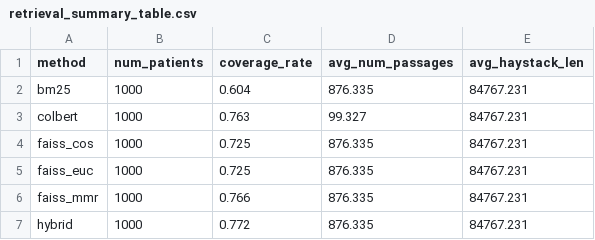
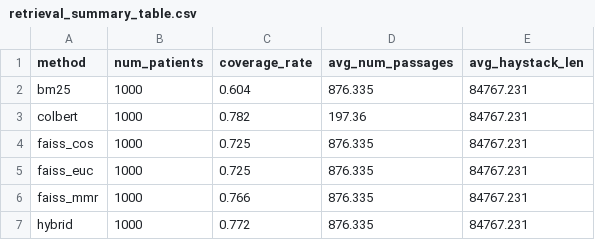
Before and after one commit to UCSD-DSC-Capstone-B08-LLM-Team/LLM_as_Info_Extractor, a CSV file: src/results_patient_level/retrieval_query_visualizations/retrieval_summary_table.csv, drawn as a sheet.

Commit message:
update results

```diff
--- a/src/results_patient_level/retrieval_query_visualizations/retrieval_summary_table.csv
+++ b/src/results_patient_level/retrieval_query_visualizations/retrieval_summary_table.csv
@@ -2,3 +2,3 @@ method,num_patients,coverage_rate,avg_num_passages,avg_haystack_len
 bm25,1000,0.604,876.335,84767.231
-colbert,1000,0.763,99.327,84767.231
+colbert,1000,0.782,197.36,84767.231
 faiss_cos,1000,0.725,876.335,84767.231
```
Also changed, not shown: 4 other files.
